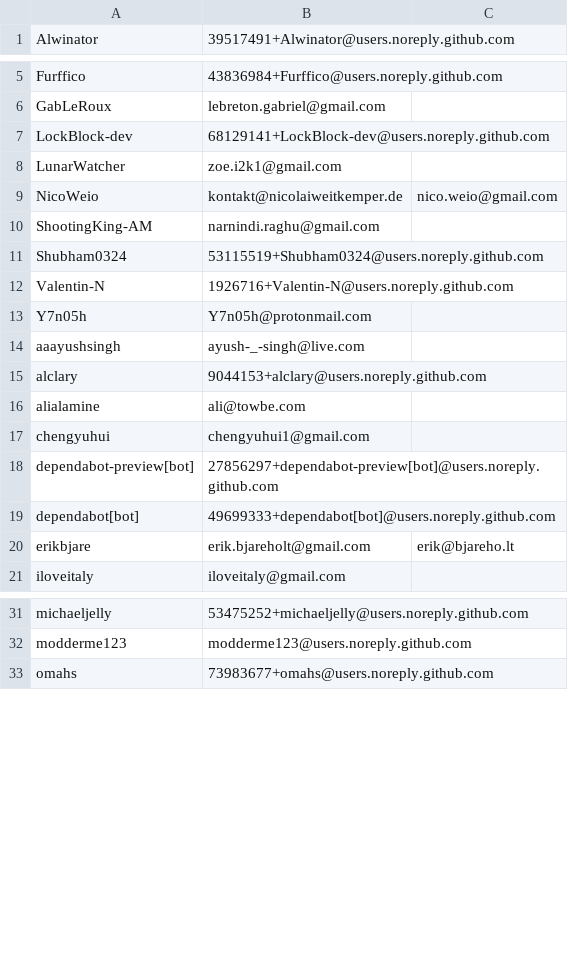
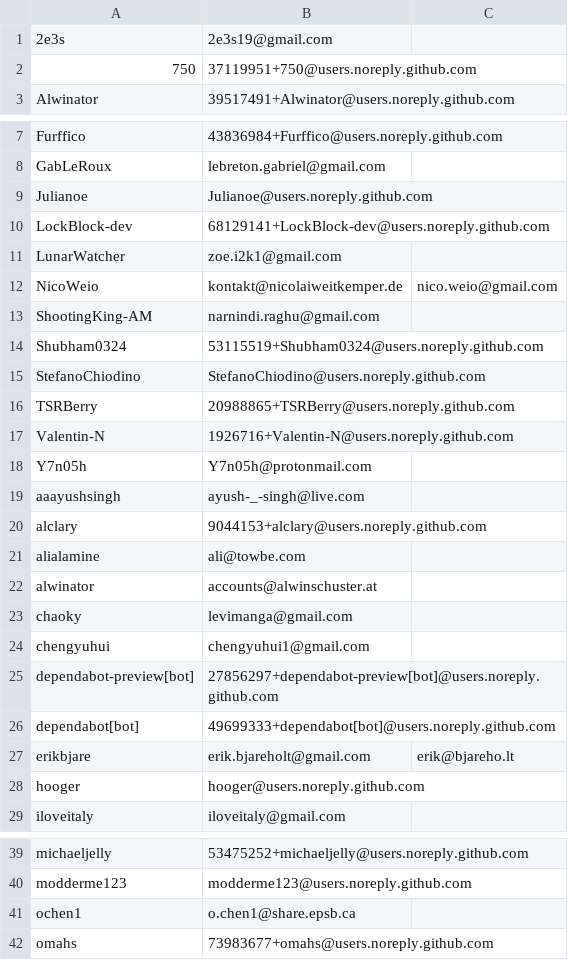
Before and after one commit to ActivityWatch/activitywatch, a CSV file: scripts/changelog_contributors.csv, drawn as a sheet; only a part is shown, gaps mark what is left out; the diff covers the shown part only.

Commit message:
ci: improved build_changelog.py script, cache Twitter handles

```diff
--- a/scripts/changelog_contributors.csv
+++ b/scripts/changelog_contributors.csv
@@ -1 +1,3 @@
+2e3s	2e3s19@gmail.com
+750	37119951+750@users.noreply.github.com
 Alwinator	39517491+Alwinator@users.noreply.github.com
@@ -6,2 +8,3 @@ Furffico	43836984+Furffico@users.noreply.github.com
 GabLeRoux	lebreton.gabriel@gmail.com
+Julianoe	Julianoe@users.noreply.github.com
 LockBlock-dev	68129141+LockBlock-dev@users.noreply.github.com
@@ -11,2 +14,4 @@ ShootingKing-AM	narnindi.raghu@gmail.com
 Shubham0324	53115519+Shubham0324@users.noreply.github.com
+StefanoChiodino	StefanoChiodino@users.noreply.github.com
+TSRBerry	20988865+TSRBerry@users.noreply.github.com
 Valentin-N	1926716+Valentin-N@users.noreply.github.com
@@ -16,2 +21,4 @@ alclary	9044153+alclary@users.noreply.github.com
 alialamine	ali@towbe.com
+alwinator	accounts@alwinschuster.at
+chaoky	levimanga@gmail.com
 chengyuhui	chengyuhui1@gmail.com
@@ -20,2 +27,3 @@ dependabot[bot]	49699333+dependabot[bot]@users.noreply.github.com
 erikbjare	erik.bjareholt@gmail.com	erik@bjareho.lt
+hooger	hooger@users.noreply.github.com
 iloveitaly	iloveitaly@gmail.com
@@ -32,2 +40,3 @@ michaeljelly	53475252+michaeljelly@users.noreply.github.com
 modderme123	modderme123@users.noreply.github.com
+ochen1	o.chen1@share.epsb.ca
 omahs	73983677+omahs@users.noreply.github.com
```
Also changed, not shown: 1 added row elsewhere in this file, 2 other files.
